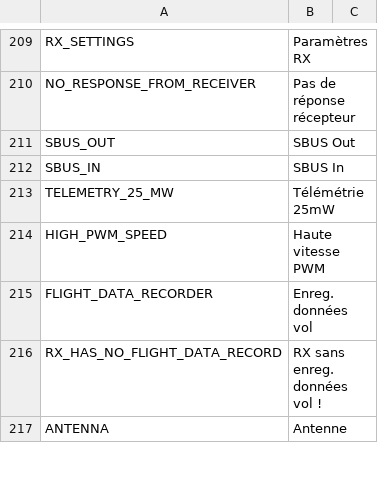
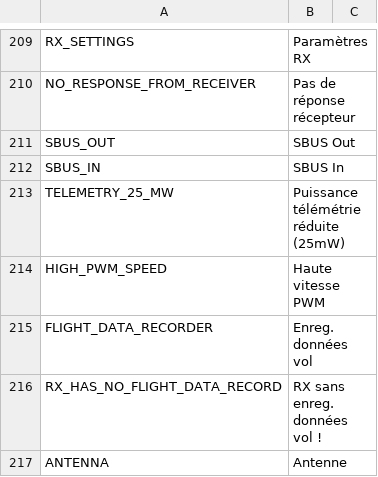
Before and after one commit to tbrautaset/ETHOS-Feedback-Community, a CSV file: translations/display/fr.csv, drawn as a sheet; only a part is shown, gaps mark what is left out.

Commit message:
Better translation for TELEMETRY_25_MW (reduced)

```diff
--- a/translations/display/fr.csv
+++ b/translations/display/fr.csv
@@ -212,3 +212,3 @@ SBUS_OUT,"SBUS Out",
 SBUS_IN,"SBUS In",
-TELEMETRY_25_MW,"Télémétrie 25mW",
+TELEMETRY_25_MW,"Puissance télémétrie réduite (25mW)",
 HIGH_PWM_SPEED,"Haute vitesse PWM",
```
Also changed, not shown: translations/display/en.csv.
